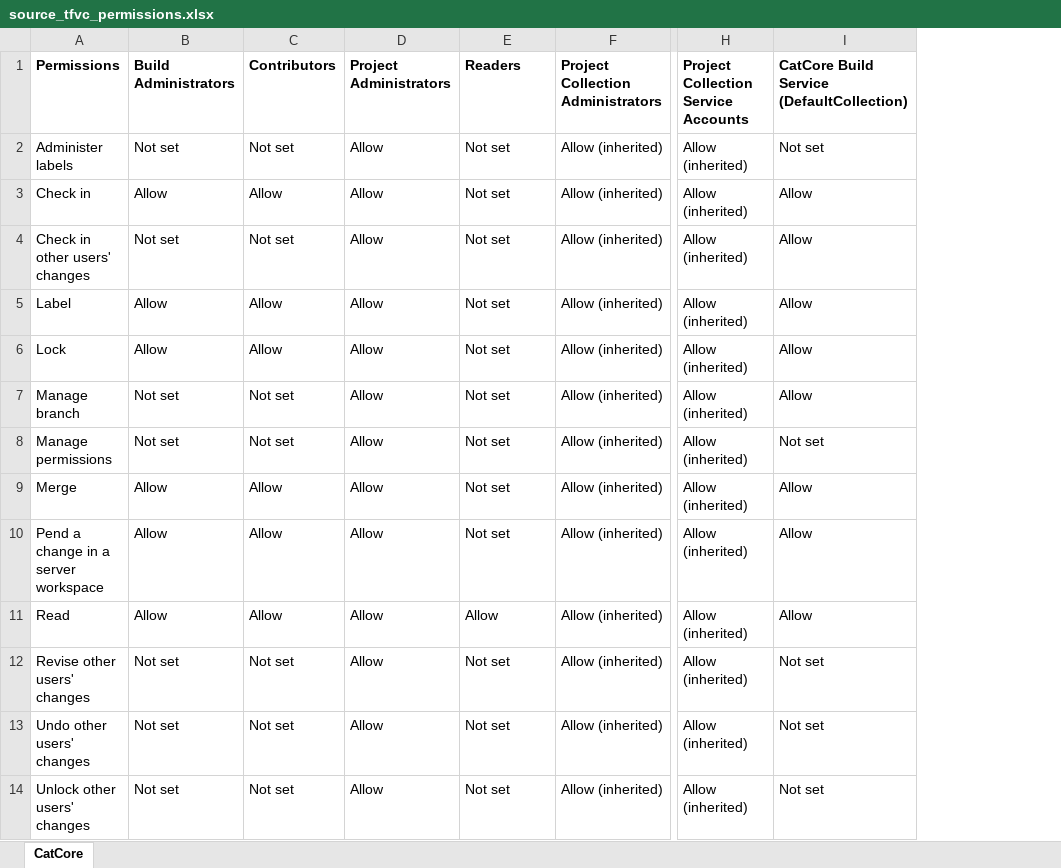
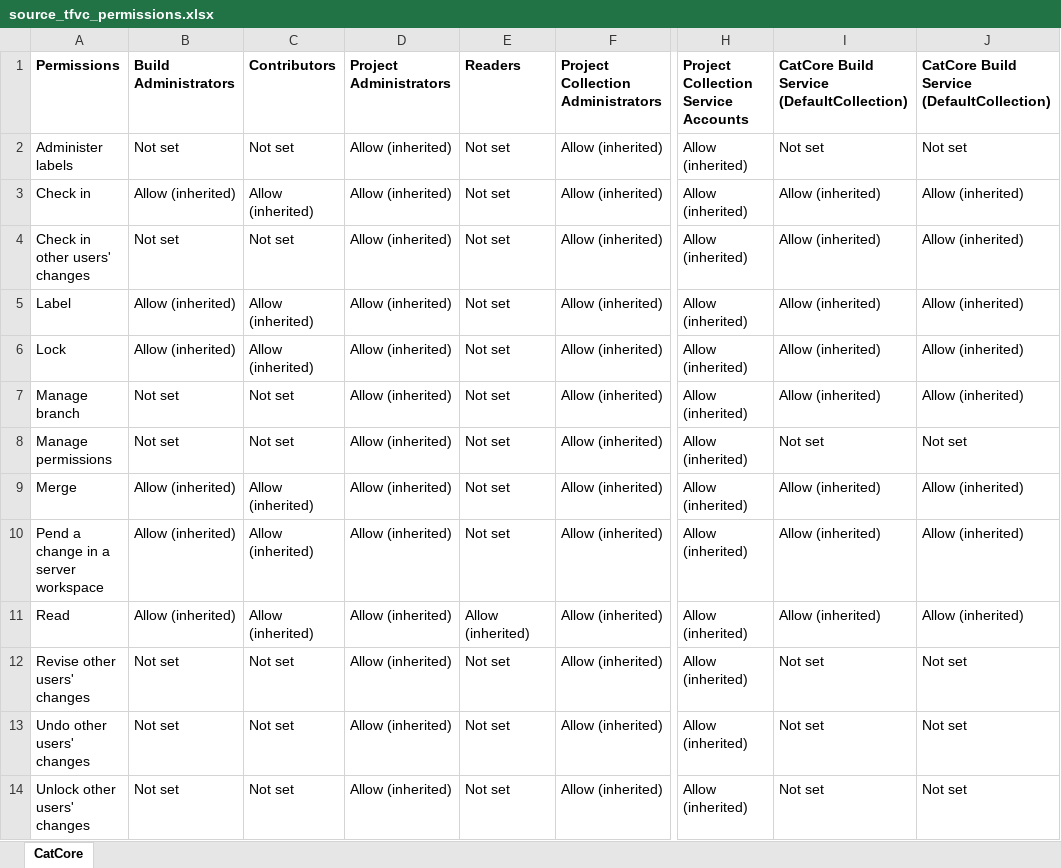
Before and after one commit to newtglobalgit/DevOpsServer2020TOADO_Migration, an Excel workbook: source_tfvc_permissions.xlsx, sheet CatCore, drawn as a sheet; only a part is shown, gaps mark what is left out; values as stored, in another font and other column widths than the file's, no borders; removed rows and columns are numbered as before the commit, all else as after; the diff names each change by its address in the sheet, - before the commit and + after, or states it on an @@ line.

```diff
--- a/source_tfvc_permissions.xlsx (sheet CatCore)
+++ b/source_tfvc_permissions.xlsx (sheet CatCore)
-column D, rows 1-14: Project Administrators | Allow | Allow | Allow | Allow | Allow | Allow | Allow | Allow | Allow | Allow | Allow | Allow | Allow
+column D, rows 1-14: Project Administrators | Allow (inherited) | Allow (inherited) | Allow (inherited) | Allow (inherited) | Allow (inherited) | Allow (inherited) | Allow (inherited) | Allow (inherited) | Allow (inherited) | Allow (inherited) | Allow (inherited) | Allow (inherited) | Allow (inherited)
+column J, rows 1-14: CatCore Build Service (DefaultCollection) | Not set | Allow (inherited) | Allow (inherited) | Allow (inherited) | Allow (inherited) | Allow (inherited) | Not set | Allow (inherited) | Allow (inherited) | Allow (inherited) | Not set | Not set | Not set
-B3: Allow
+B3: Allow (inherited)
-C3: Allow
+C3: Allow (inherited)
-I3:I7: Allow
+I3:I7: Allow (inherited)
-B5:B6: Allow
+B5:B6: Allow (inherited)
-C5:C6: Allow
+C5:C6: Allow (inherited)
-B9:B11: Allow
+B9:B11: Allow (inherited)
-C9:C11: Allow
+C9:C11: Allow (inherited)
-I9:I11: Allow
+I9:I11: Allow (inherited)
-E11: Allow
+E11: Allow (inherited)
```
Also changed, not shown: 6 other files.
